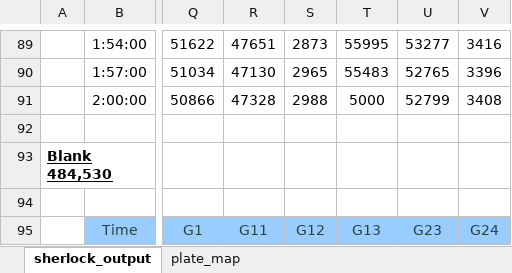
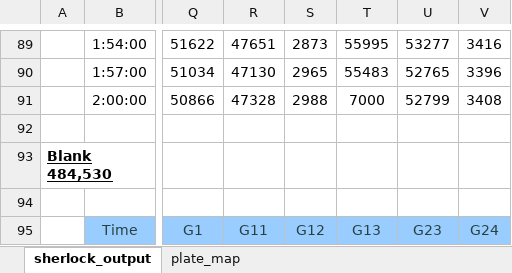
Before and after one commit to SRJPE/grunID, an Excel workbook: data-raw/sherlock-example-outputs/2024/061223_JPE24_E+L_E1-2_P1_SH_RH - NEG-DNA-FAIL.xlsx, sheet sherlock_output, drawn as a sheet; only a part is shown, gaps mark what is left out; values as stored, in another font and other column widths than the file's, no borders; the diff names each change by its address in the sheet, - before the commit and + after, or states it on an @@ line.

```diff
--- a/data-raw/sherlock-example-outputs/2024/061223_JPE24_E+L_E1-2_P1_SH_RH - NEG-DNA-FAIL.xlsx (sheet sherlock_output)
+++ b/data-raw/sherlock-example-outputs/2024/061223_JPE24_E+L_E1-2_P1_SH_RH - NEG-DNA-FAIL.xlsx (sheet sherlock_output)
-T91: 5000
+T91: 7000
```
Also changed, not shown: 5 other files.
